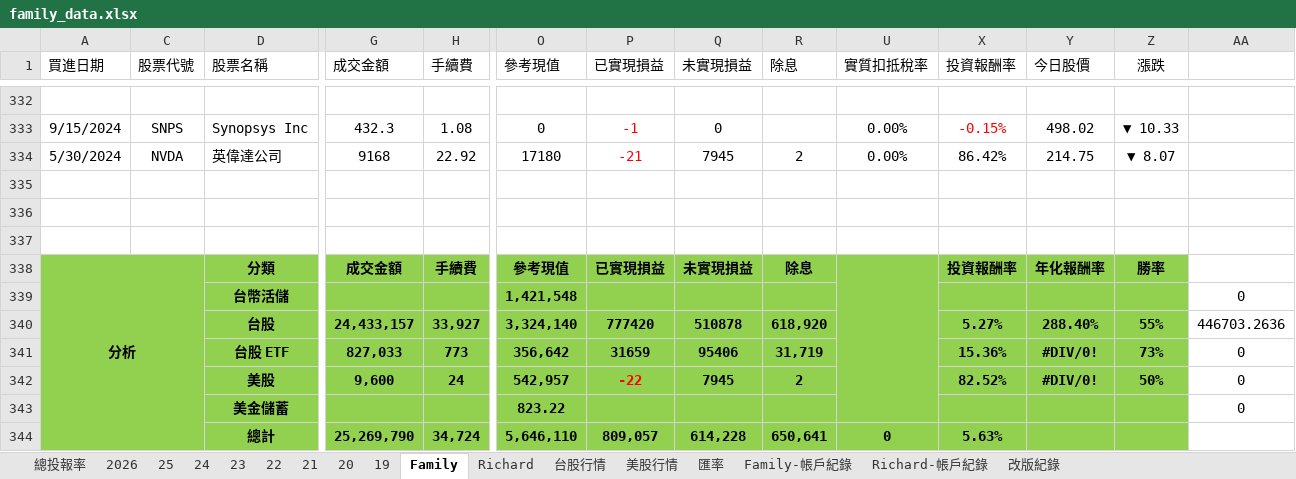
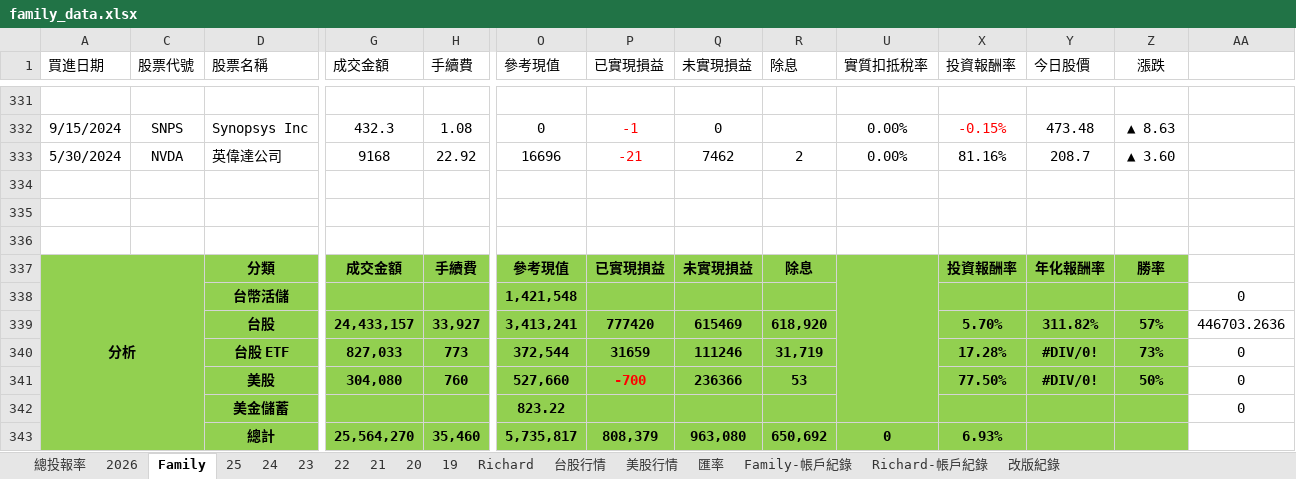
Before and after one commit to even182/family-streamlit-dashboard, an Excel workbook: data/family_data.xlsx, sheet Family, drawn as a sheet; only a part is shown, gaps mark what is left out; values as stored, in another font and other column widths than the file's, no borders; charts and pictures and conditional formats not drawn; removed rows and columns are numbered as before the commit, all else as after; rows hold the shown columns only; the diff covers the shown part only; the diff names each change by its address in the sheet, - before the commit and + after, or states it on an @@ line.

Commit message:
update: family data (2026-06-09)

```diff
--- a/data/family_data.xlsx (sheet Family)
+++ b/data/family_data.xlsx (sheet Family)
@@ sheet tab order changed: 總投報率 | 2026 | Family | 25 | 24 | 23 | 22 | 21 | 20 | 19 | Richard | 台股行情 | 美股行情 | 匯率 | Family-帳戶紀錄 | Richard-帳戶紀錄 | 改版紀錄 @@
-Y332 (今日股價): 498.02
+Y332 (今日股價): 473.48
-Z332 (漲跌): ▼ 10.33
+Z332 (漲跌): ▲ 8.63
-O333 (參考現值): 17180
+O333 (參考現值): 16696
-Q333 (未實現損益): 7945
+Q333 (未實現損益): 7462
-X333 (投資報酬率): 86.42%
+X333 (投資報酬率): 81.16%
-Y333 (今日股價): 214.75
+Y333 (今日股價): 208.7
-Z333 (漲跌): ▼ 8.07
+Z333 (漲跌): ▲ 3.60
-O339 (參考現值): 3,324,140
+O339 (參考現值): 3,413,241
-Q339 (未實現損益): 510878
+Q339 (未實現損益): 615469
-X339 (投資報酬率): 5.27%
+X339 (投資報酬率): 5.70%
-Y339 (今日股價): 288.40%
+Y339 (今日股價): 311.82%
-Z339 (漲跌): 55%
+Z339 (漲跌): 57%
-O340 (參考現值): 356,642
+O340 (參考現值): 372,544
-Q340 (未實現損益): 95406
+Q340 (未實現損益): 111246
-X340 (投資報酬率): 15.36%
+X340 (投資報酬率): 17.28%
-row 342:  |  | 美股 | 9,600 | 24 | 542,957 | -22 | 7945 | 2 |  | 82.52% | #DIV/0! | 50% | 0
+row 341:  |  | 美股 | 304,080 | 760 | 527,660 | -700 | 236366 | 53 |  | 77.50% | #DIV/0! | 50% | 0
-row 344:  |  | 總計 | 25,269,790 | 34,724 | 5,646,110 | 809,057 | 614,228 | 650,641 | 0 | 5.63%
+row 343:  |  | 總計 | 25,564,270 | 35,460 | 5,735,817 | 808,379 | 963,080 | 650,692 | 0 | 6.93%
```
Also changed, not shown: other rows of this sheet, sheet 台股行情, sheet Richard, sheet 2026, sheet 21, sheet 美股行情, sheet 25, 6 more sheets, formulas that keep their value, hidden cells, charts or pictures.
